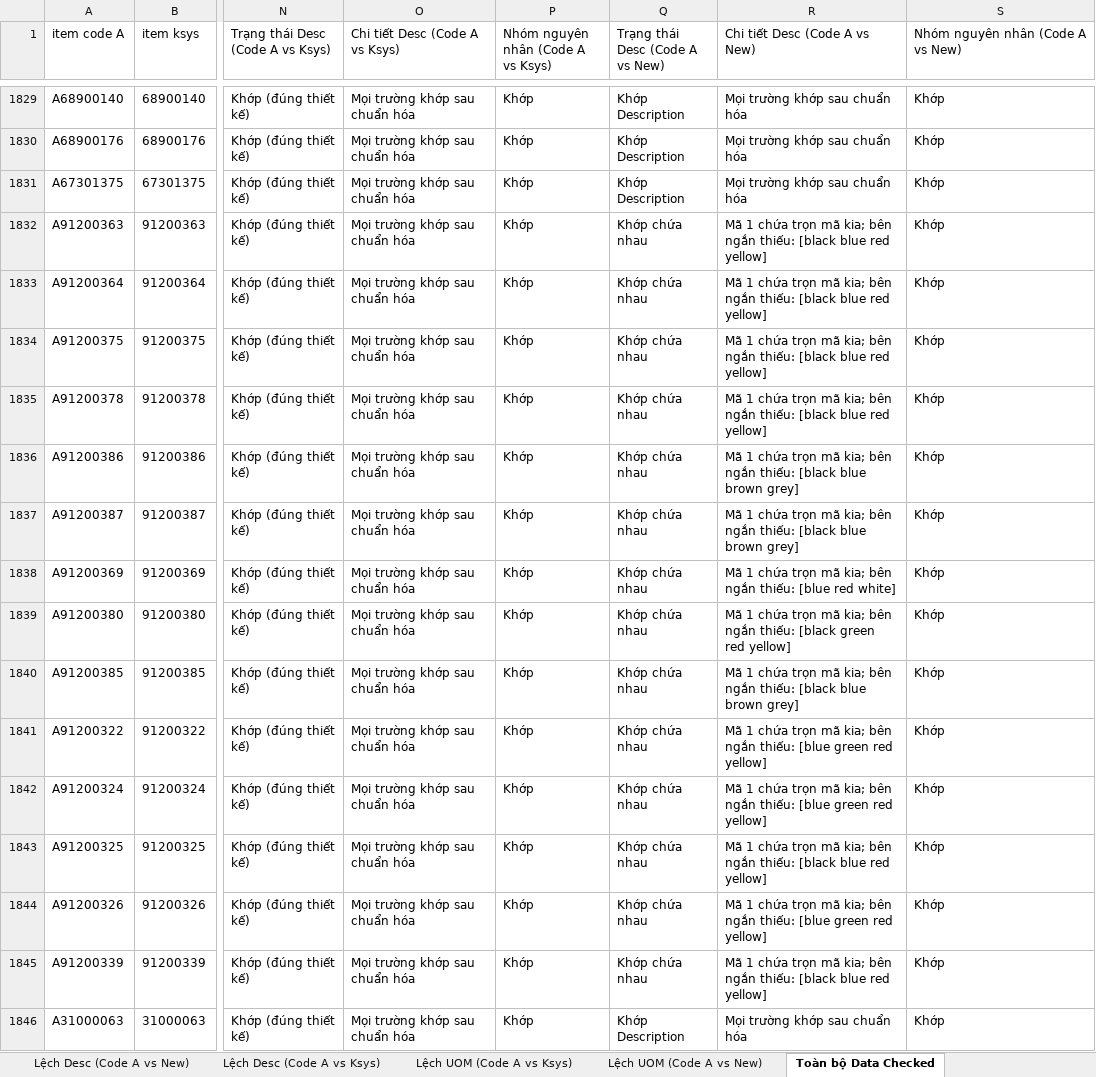
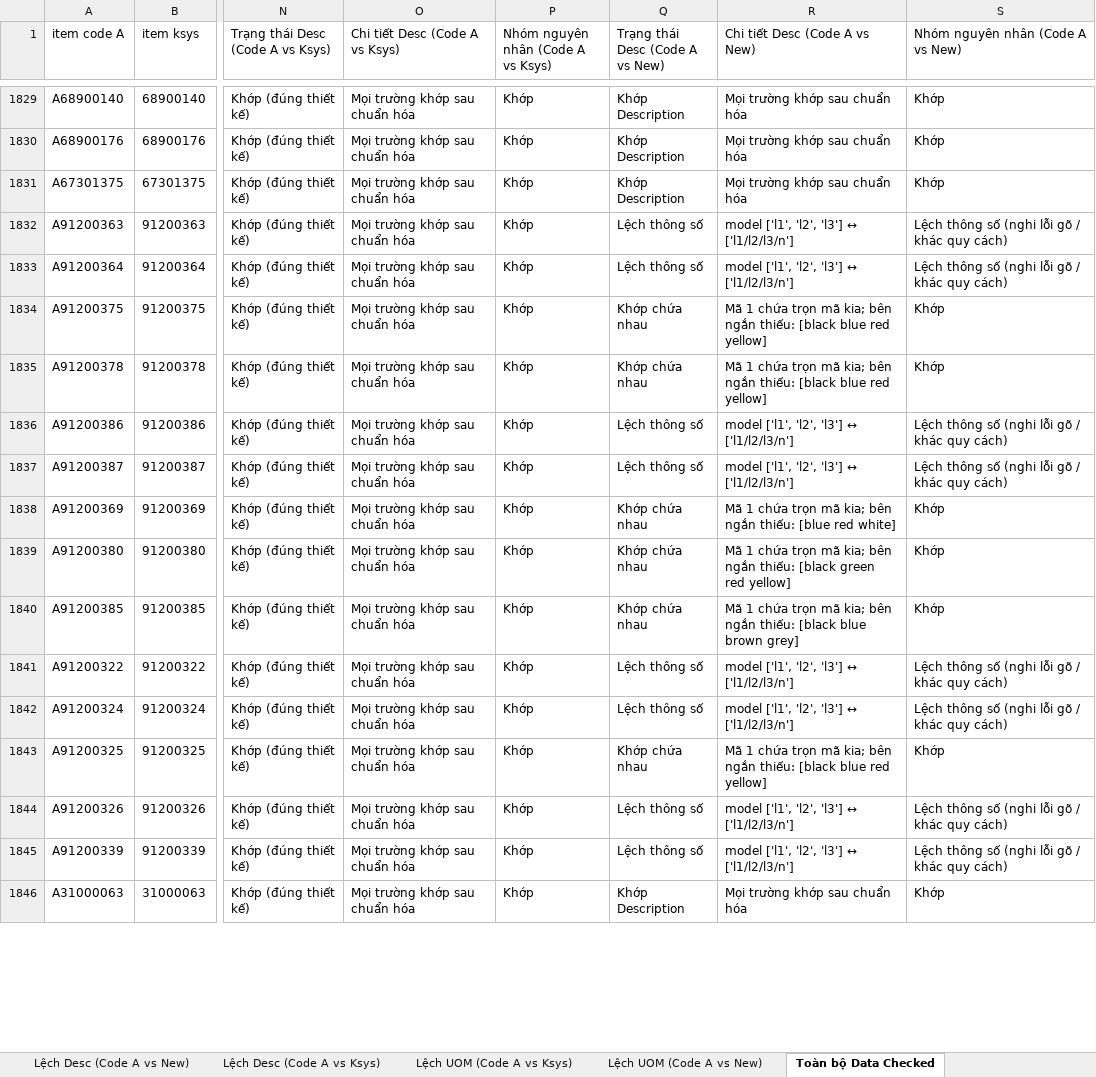
Before and after one commit to DongHoa1905/Preprocessing_Data_BOMs, an Excel workbook: Check uom & description.xlsx, sheet Toàn bộ Data Checked, drawn as a sheet; only a part is shown, gaps mark what is left out; values as stored, in another font and other column widths than the file's, no borders; the diff covers the shown part only; the diff names each change by its address in the sheet, - before the commit and + after, or states it on an @@ line.

```diff
--- a/Check uom & description.xlsx (sheet Toàn bộ Data Checked)
+++ b/Check uom & description.xlsx (sheet Toàn bộ Data Checked)
-Q1832:Q1833 (Trạng thái Desc (Code A vs New)): Khớp chứa nhau
+Q1832:Q1833 (Trạng thái Desc (Code A vs New)): Lệch thông số
-R1832:R1833 (Chi tiết Desc (Code A vs New)): Mã 1 chứa trọn mã kia; bên ngắn thiếu: [black blue red yellow]
+R1832:R1833 (Chi tiết Desc (Code A vs New)): model ['l1', 'l2', 'l3'] ↔ ['l1/l2/l3/n']
-S1832:S1833 (Nhóm nguyên nhân (Code A vs New)): Khớp
+S1832:S1833 (Nhóm nguyên nhân (Code A vs New)): Lệch thông số (nghi lỗi gõ / khác quy cách)
-Q1836:Q1837 (Trạng thái Desc (Code A vs New)): Khớp chứa nhau
+Q1836:Q1837 (Trạng thái Desc (Code A vs New)): Lệch thông số
-R1836:R1837 (Chi tiết Desc (Code A vs New)): Mã 1 chứa trọn mã kia; bên ngắn thiếu: [black blue brown grey]
+R1836:R1837 (Chi tiết Desc (Code A vs New)): model ['l1', 'l2', 'l3'] ↔ ['l1/l2/l3/n']
-S1836:S1837 (Nhóm nguyên nhân (Code A vs New)): Khớp
+S1836:S1837 (Nhóm nguyên nhân (Code A vs New)): Lệch thông số (nghi lỗi gõ / khác quy cách)
-Q1841:Q1842 (Trạng thái Desc (Code A vs New)): Khớp chứa nhau
+Q1841:Q1842 (Trạng thái Desc (Code A vs New)): Lệch thông số
-R1841:R1842 (Chi tiết Desc (Code A vs New)): Mã 1 chứa trọn mã kia; bên ngắn thiếu: [blue green red yellow]
+R1841:R1842 (Chi tiết Desc (Code A vs New)): model ['l1', 'l2', 'l3'] ↔ ['l1/l2/l3/n']
-S1841:S1842 (Nhóm nguyên nhân (Code A vs New)): Khớp
+S1841:S1842 (Nhóm nguyên nhân (Code A vs New)): Lệch thông số (nghi lỗi gõ / khác quy cách)
-Q1844:Q1845 (Trạng thái Desc (Code A vs New)): Khớp chứa nhau
+Q1844:Q1845 (Trạng thái Desc (Code A vs New)): Lệch thông số
-R1844 (Chi tiết Desc (Code A vs New)): Mã 1 chứa trọn mã kia; bên ngắn thiếu: [blue green red yellow]
+R1844 (Chi tiết Desc (Code A vs New)): model ['l1', 'l2', 'l3'] ↔ ['l1/l2/l3/n']
-S1844:S1845 (Nhóm nguyên nhân (Code A vs New)): Khớp
+S1844:S1845 (Nhóm nguyên nhân (Code A vs New)): Lệch thông số (nghi lỗi gõ / khác quy cách)
-R1845 (Chi tiết Desc (Code A vs New)): Mã 1 chứa trọn mã kia; bên ngắn thiếu: [black blue red yellow]
+R1845 (Chi tiết Desc (Code A vs New)): model ['l1', 'l2', 'l3'] ↔ ['l1/l2/l3/n']
```
Also changed, not shown: 825 edited cells elsewhere in this sheet, sheet Lệch Desc (Code A vs New), sheet Chi tiết Item New trùng, sheet Item New trùng Description, sheet Lệch UOM (Code A vs New), sheet Lệch Desc (Code A vs Ksys), sheet Lệch UOM (Code A vs Ksys), 2 more sheets, hidden cells, 2 other files.
